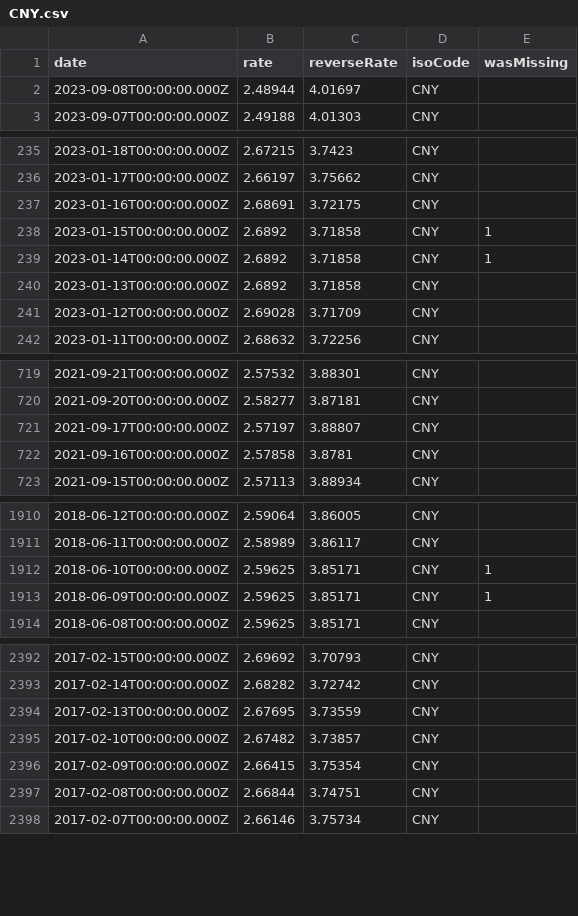
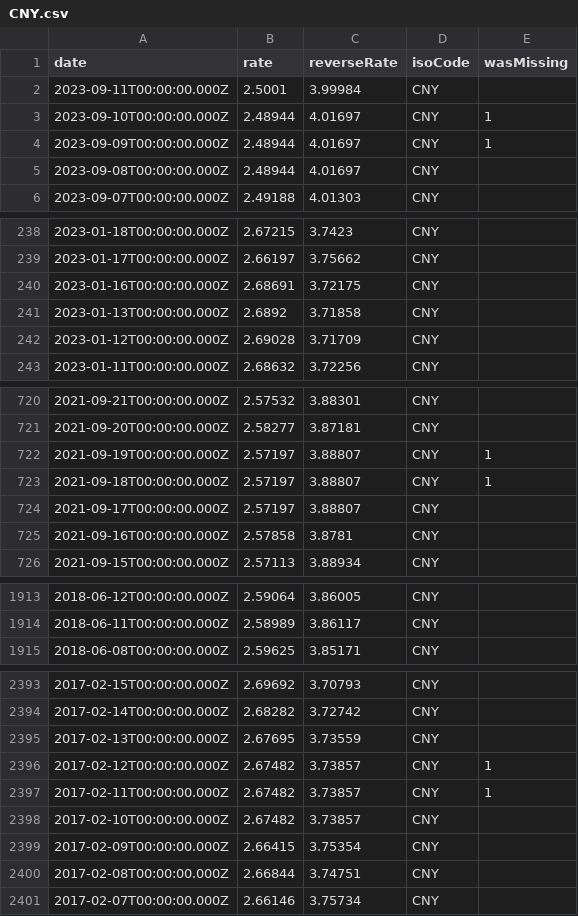
Before and after one commit to GeorgeSG/bnb-currency-exchange-rates, a CSV file: data/CNY.csv, drawn as a sheet; only a part is shown, gaps mark what is left out; the diff covers the shown part only.

```diff
--- a/data/CNY.csv
+++ b/data/CNY.csv
@@ -1,2 +1,5 @@
 "date","rate","reverseRate","isoCode","wasMissing"
+"2023-09-11T00:00:00.000Z","2.5001","3.99984","CNY",
+"2023-09-10T00:00:00.000Z","2.48944","4.01697","CNY",1
+"2023-09-09T00:00:00.000Z","2.48944","4.01697","CNY",1
 "2023-09-08T00:00:00.000Z","2.48944","4.01697","CNY",
@@ -237,4 +240,2 @@
 "2023-01-16T00:00:00.000Z","2.68691","3.72175","CNY",
-"2023-01-15T00:00:00.000Z","2.6892","3.71858","CNY",1
-"2023-01-14T00:00:00.000Z","2.6892","3.71858","CNY",1
 "2023-01-13T00:00:00.000Z","2.6892","3.71858","CNY",
@@ -720,2 +721,4 @@
 "2021-09-20T00:00:00.000Z","2.58277","3.87181","CNY",
+"2021-09-19T00:00:00.000Z","2.57197","3.88807","CNY",1
+"2021-09-18T00:00:00.000Z","2.57197","3.88807","CNY",1
 "2021-09-17T00:00:00.000Z","2.57197","3.88807","CNY",
@@ -1911,4 +1914,2 @@
 "2018-06-11T00:00:00.000Z","2.58989","3.86117","CNY",
-"2018-06-10T00:00:00.000Z","2.59625","3.85171","CNY",1
-"2018-06-09T00:00:00.000Z","2.59625","3.85171","CNY",1
 "2018-06-08T00:00:00.000Z","2.59625","3.85171","CNY",
@@ -2394,2 +2395,4 @@
 "2017-02-13T00:00:00.000Z","2.67695","3.73559","CNY",
+"2017-02-12T00:00:00.000Z","2.67482","3.73857","CNY",1
+"2017-02-11T00:00:00.000Z","2.67482","3.73857","CNY",1
 "2017-02-10T00:00:00.000Z","2.67482","3.73857","CNY",
```
Also changed, not shown: 4 added rows and 4 removed rows elsewhere in this file, data/IDR.csv, data/ILS.csv, 40 other files.
